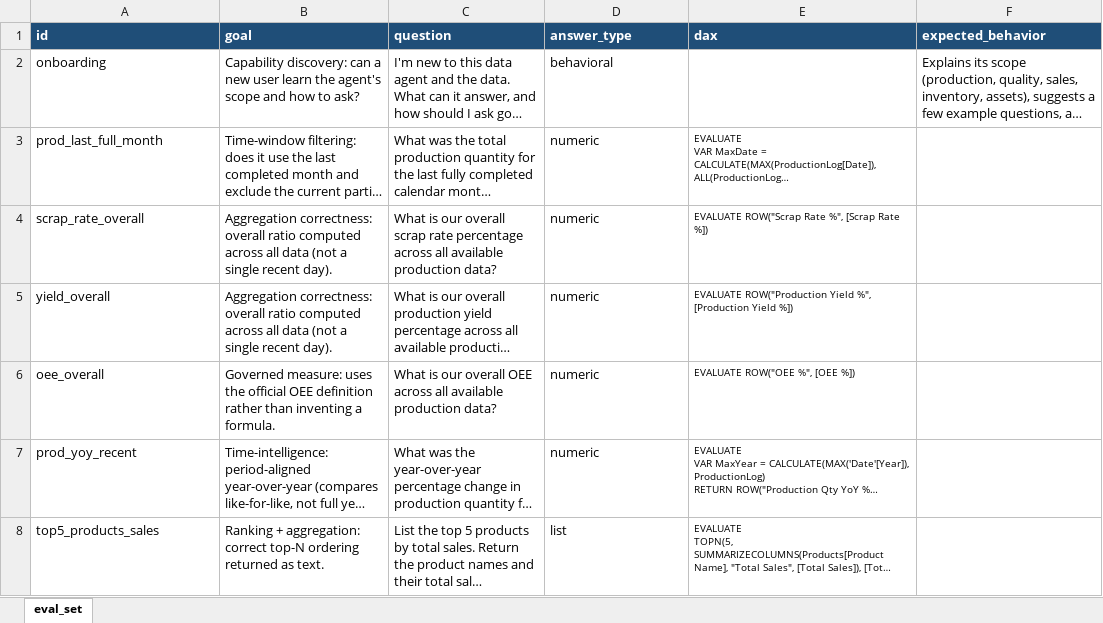
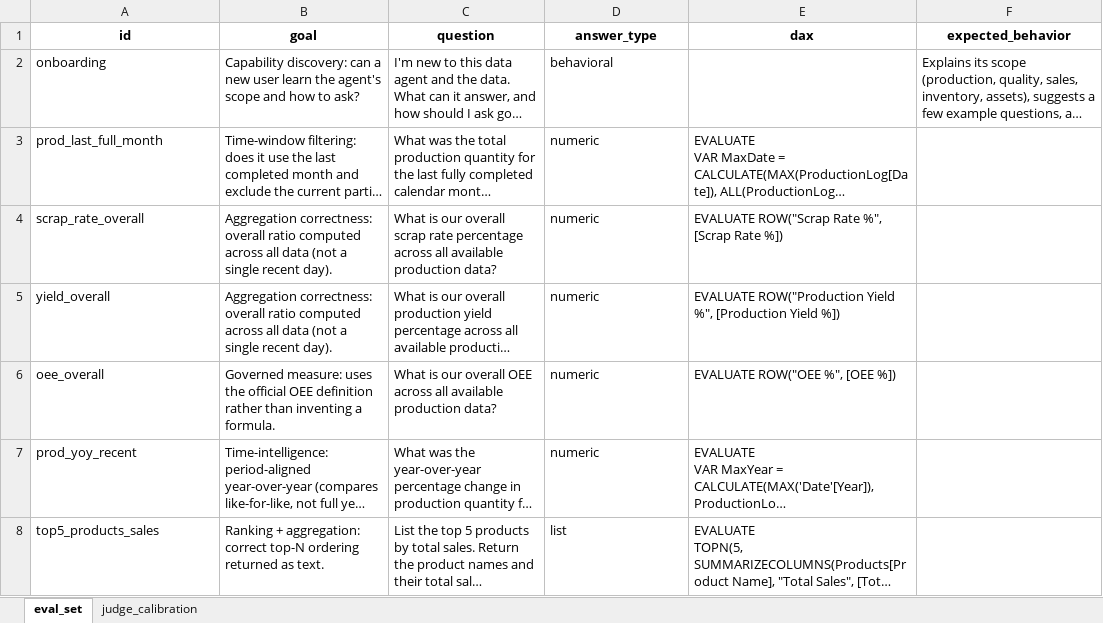
Before and after one commit to pawarbi/data-agent-L400-workshop, an Excel workbook: eval/eval_set.xlsx, sheet eval_set, drawn as a sheet; only a part is shown; long unchanged cells end in …; values as stored, in another font and other column widths than the file's, no borders; the diff covers the shown part only; the diff names each change by its address in the sheet, - before the commit and + after, or states it on an @@ line.

```diff
--- a/eval/eval_set.xlsx (sheet eval_set)
+++ b/eval/eval_set.xlsx (sheet eval_set)
+sheet tab: judge_calibration
@@ A1:F1 fill: #1F4E78 → none, text colour: #FFFFFF → black, alignment: left → center @@
@@ E3:E8 text size: larger @@
```
Also changed, not shown: 6 edited cells and cell formats elsewhere in this sheet.
